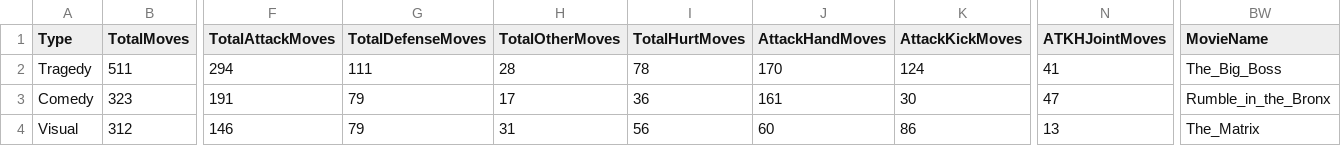
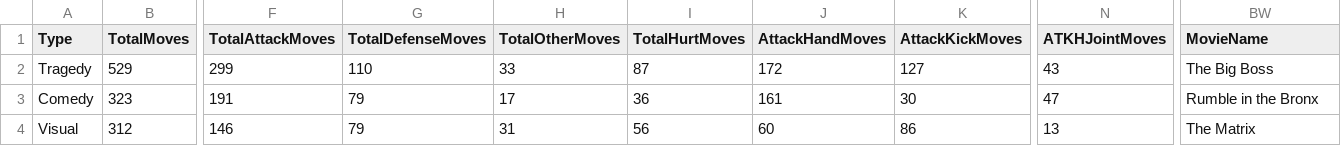
Before and after one commit to mu009009/Kung-Fu-Movie-Moves, a CSV file: data/CSV File/MovieKungFuData.csv, drawn as a sheet; only a part is shown, gaps mark what is left out; the diff covers the shown part only; the diff names each change by its address in the sheet, - before the commit and + after, or states it on an @@ line.

```diff
--- a/data/CSV File/MovieKungFuData.csv
+++ b/data/CSV File/MovieKungFuData.csv
-B2 (TotalMoves): 511
+B2 (TotalMoves): 529
-F2 (TotalAttackMoves): 294
+F2 (TotalAttackMoves): 299
-G2 (TotalDefenseMoves): 111
+G2 (TotalDefenseMoves): 110
-H2 (TotalOtherMoves): 28
+H2 (TotalOtherMoves): 33
-I2 (TotalHurtMoves): 78
+I2 (TotalHurtMoves): 87
-J2 (AttackHandMoves): 170
+J2 (AttackHandMoves): 172
-K2 (AttackKickMoves): 124
+K2 (AttackKickMoves): 127
-N2 (ATKHJointMoves): 41
+N2 (ATKHJointMoves): 43
-BW2 (MovieName): The_Big_Boss
+BW2 (MovieName): The Big Boss
-BW3 (MovieName): Rumble_in_the_Bronx
+BW3 (MovieName): Rumble in the Bronx
-BW4 (MovieName): The_Matrix
+BW4 (MovieName): The Matrix
```
Also changed, not shown: 29 edited cells elsewhere in this file, 11 other files.
